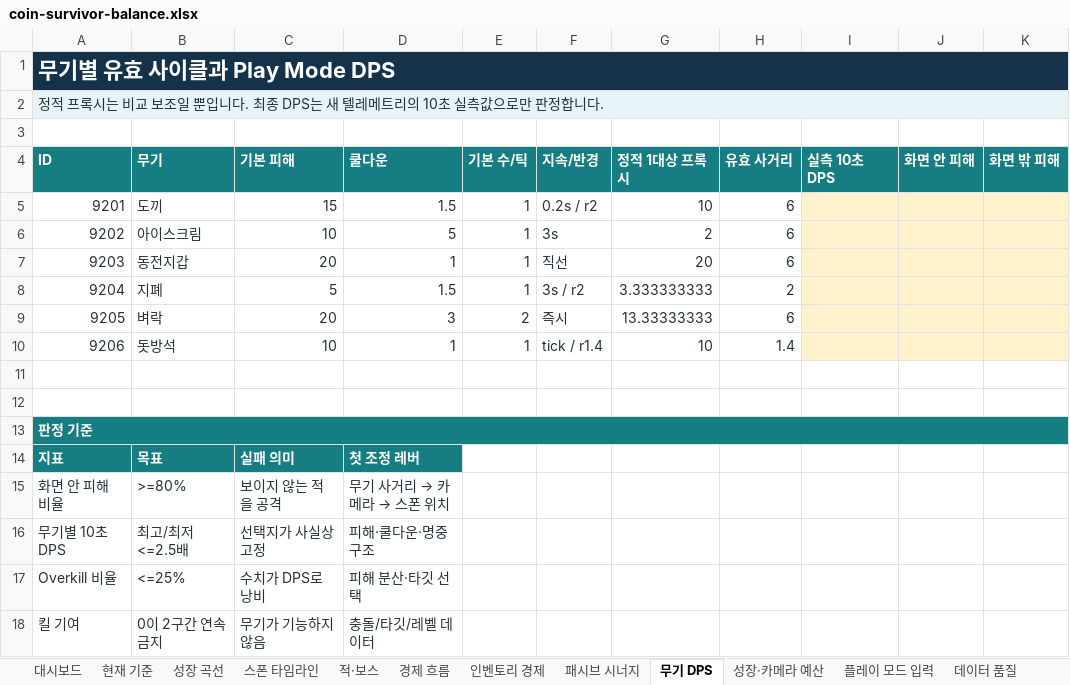
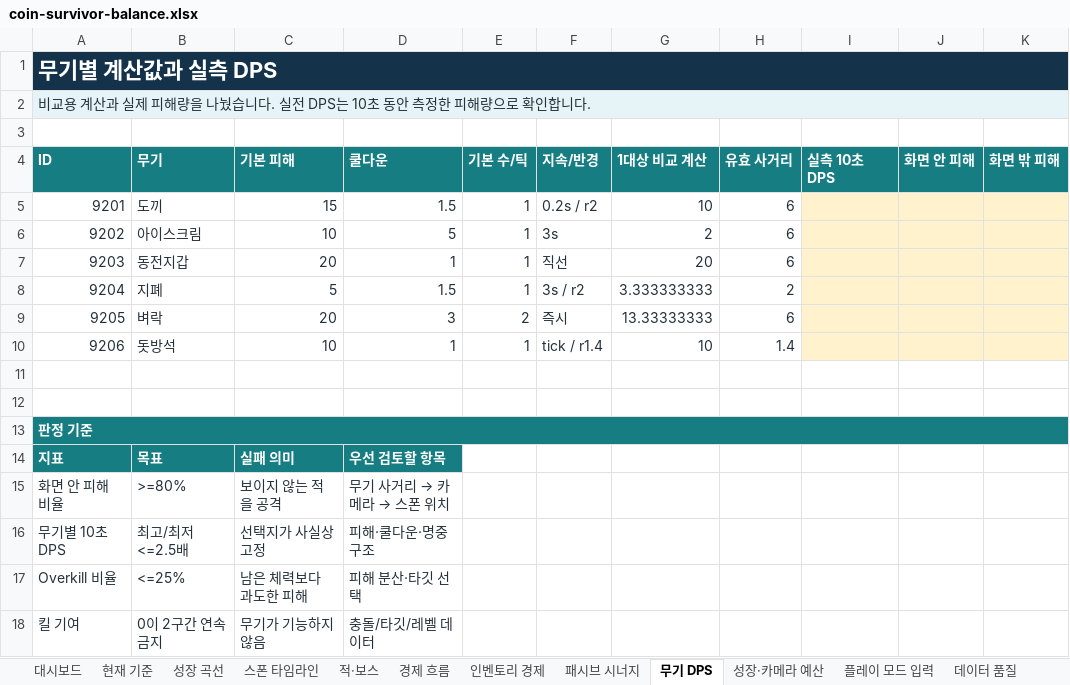
Before and after one commit to qqyq010/coin-survivor-qa, an Excel workbook: balance/coin-survivor-balance.xlsx, sheet 무기 DPS, drawn as a sheet; only a part is shown; values as stored, in another font and other column widths than the file's, no borders; the diff names each change by its address in the sheet, - before the commit and + after, or states it on an @@ line.

```diff
--- a/balance/coin-survivor-balance.xlsx (sheet 무기 DPS)
+++ b/balance/coin-survivor-balance.xlsx (sheet 무기 DPS)
-A1 (ID): 무기별 유효 사이클과 Play Mode DPS
+A1 (ID): 무기별 계산값과 실측 DPS
-A2 (ID): 정적 프록시는 비교 보조일 뿐입니다. 최종 DPS는 새 텔레메트리의 10초 실측값으로만 판정합니다.
+A2 (ID): 비교용 계산과 실제 피해량을 나눴습니다. 실전 DPS는 10초 동안 측정한 피해량으로 확인합니다.
-G4: 정적 1대상 프록시
+G4: 1대상 비교 계산
-D14 (쿨다운): 첫 조정 레버
+D14 (쿨다운): 우선 검토할 항목
-C17 (기본 피해): 수치가 DPS로 낭비
+C17 (기본 피해): 남은 체력보다 과도한 피해
```
Also changed, not shown: sheet 대시보드, sheet 경제 흐름, sheet 플레이 모드 입력, sheet 데이터 품질, sheet 패시브 시너지, sheet 성장·카메라 예산, 5 more sheets, 9 other files.
